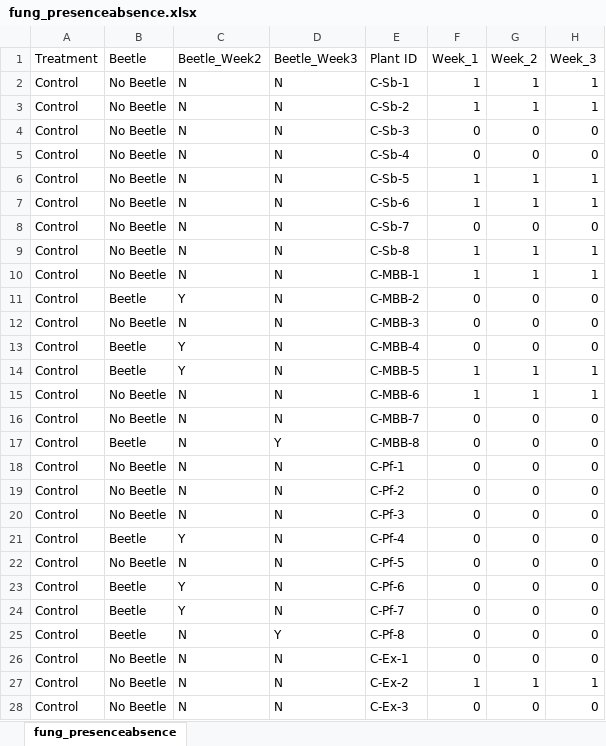
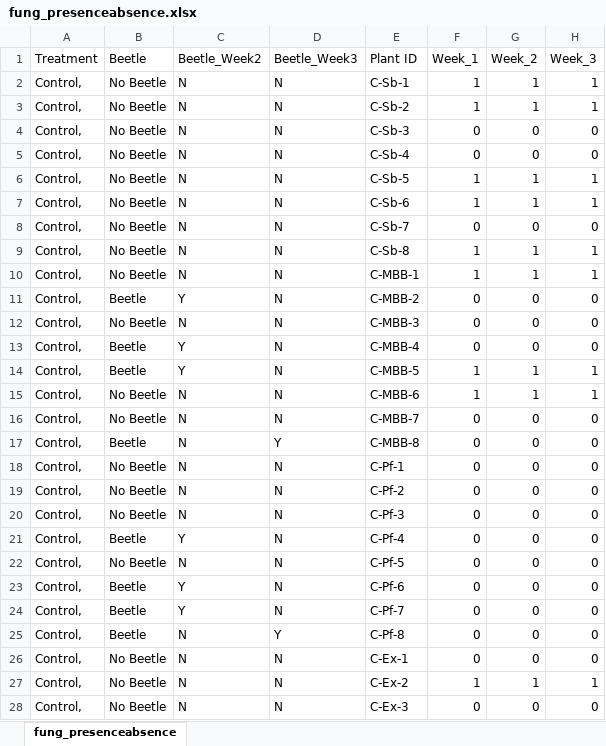
Before and after one commit to ojsarver/Kjuka_MasterThesis, an Excel workbook: fung_presenceabsence.xlsx, sheet fung_presenceabsence, drawn as a sheet; only a part is shown; values as stored, in another font and other column widths than the file's, no borders; the diff covers the shown part only; the diff names each change by its address in the sheet, - before the commit and + after, or states it on an @@ line.

```diff
--- a/fung_presenceabsence.xlsx (sheet fung_presenceabsence)
+++ b/fung_presenceabsence.xlsx (sheet fung_presenceabsence)
-A2:A28 (Treatment): Control
+A2:A28 (Treatment): Control,
```
Also changed, not shown: 31 edited cells elsewhere in this sheet, fa25fung.xlsx, 7 other files.
